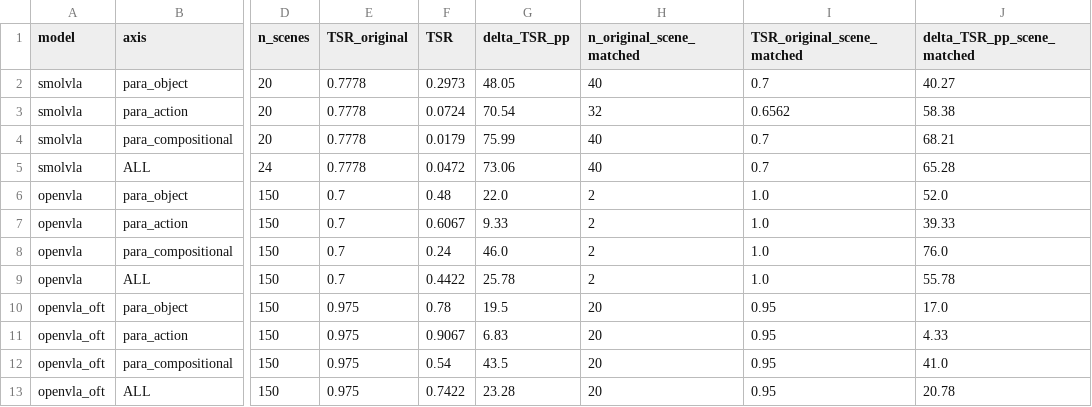
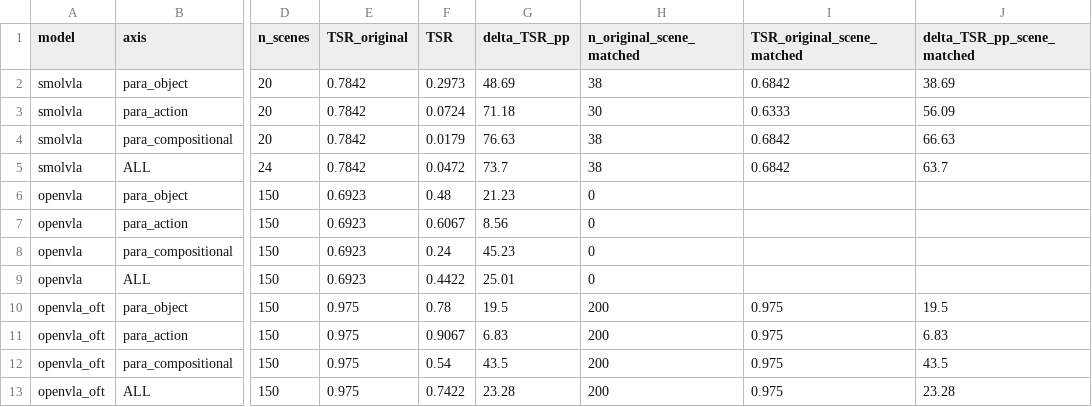
Before and after one commit to keivalya/cs6120, a CSV file: report/rq2_paraphrase.csv, drawn as a sheet; only a part is shown, gaps mark what is left out; the diff names each change by its address in the sheet, - before the commit and + after, or states it on an @@ line.

```diff
--- a/report/rq2_paraphrase.csv
+++ b/report/rq2_paraphrase.csv
-E2:E5 (TSR_original): 0.7778
+E2:E5 (TSR_original): 0.7842
-G2 (delta_TSR_pp): 48.05
+G2 (delta_TSR_pp): 48.69
-H2 (n_original_scene_matched): 40
+H2 (n_original_scene_matched): 38
-I2 (TSR_original_scene_matched): 0.7
+I2 (TSR_original_scene_matched): 0.6842
-J2 (delta_TSR_pp_scene_matched): 40.27
+J2 (delta_TSR_pp_scene_matched): 38.69
-G3 (delta_TSR_pp): 70.54
+G3 (delta_TSR_pp): 71.18
-H3 (n_original_scene_matched): 32
+H3 (n_original_scene_matched): 30
-I3 (TSR_original_scene_matched): 0.6562
+I3 (TSR_original_scene_matched): 0.6333
-J3 (delta_TSR_pp_scene_matched): 58.38
+J3 (delta_TSR_pp_scene_matched): 56.09
-G4 (delta_TSR_pp): 75.99
+G4 (delta_TSR_pp): 76.63
-H4:H5 (n_original_scene_matched): 40
+H4:H5 (n_original_scene_matched): 38
-I4:I5 (TSR_original_scene_matched): 0.7
+I4:I5 (TSR_original_scene_matched): 0.6842
-J4 (delta_TSR_pp_scene_matched): 68.21
+J4 (delta_TSR_pp_scene_matched): 66.63
-G5 (delta_TSR_pp): 73.06
+G5 (delta_TSR_pp): 73.7
-J5 (delta_TSR_pp_scene_matched): 65.28
+J5 (delta_TSR_pp_scene_matched): 63.7
-E6:E9 (TSR_original): 0.7
+E6:E9 (TSR_original): 0.6923
-G6 (delta_TSR_pp): 22.0
+G6 (delta_TSR_pp): 21.23
-H6:H9 (n_original_scene_matched): 2
+H6:H9 (n_original_scene_matched): 0
-I6:I9 (TSR_original_scene_matched): 1.0
+I6:I9 (TSR_original_scene_matched): (empty)
-J6 (delta_TSR_pp_scene_matched): 52.0
+J6 (delta_TSR_pp_scene_matched): (empty)
-G7 (delta_TSR_pp): 9.33
+G7 (delta_TSR_pp): 8.56
-J7 (delta_TSR_pp_scene_matched): 39.33
+J7 (delta_TSR_pp_scene_matched): (empty)
-G8 (delta_TSR_pp): 46.0
+G8 (delta_TSR_pp): 45.23
-J8 (delta_TSR_pp_scene_matched): 76.0
+J8 (delta_TSR_pp_scene_matched): (empty)
-G9 (delta_TSR_pp): 25.78
+G9 (delta_TSR_pp): 25.01
-J9 (delta_TSR_pp_scene_matched): 55.78
+J9 (delta_TSR_pp_scene_matched): (empty)
-H10:H13 (n_original_scene_matched): 20
+H10:H13 (n_original_scene_matched): 200
-I10:I13 (TSR_original_scene_matched): 0.95
+I10:I13 (TSR_original_scene_matched): 0.975
-J10 (delta_TSR_pp_scene_matched): 17.0
+J10 (delta_TSR_pp_scene_matched): 19.5
-J11 (delta_TSR_pp_scene_matched): 4.33
+J11 (delta_TSR_pp_scene_matched): 6.83
-J12 (delta_TSR_pp_scene_matched): 41.0
+J12 (delta_TSR_pp_scene_matched): 43.5
-J13 (delta_TSR_pp_scene_matched): 20.78
+J13 (delta_TSR_pp_scene_matched): 23.28
```
Also changed, not shown: report/rq1_causal.csv, report/rq1_causal_openvla.csv, 47 other files.
